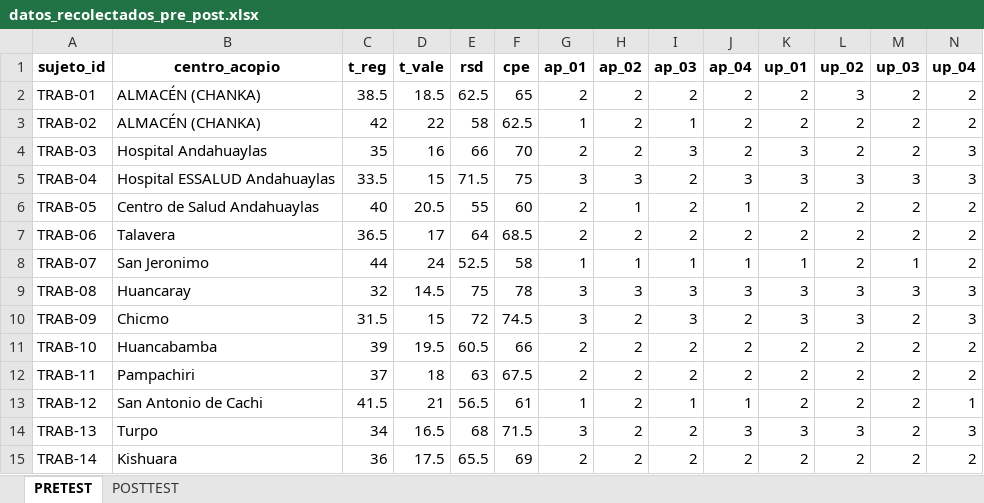
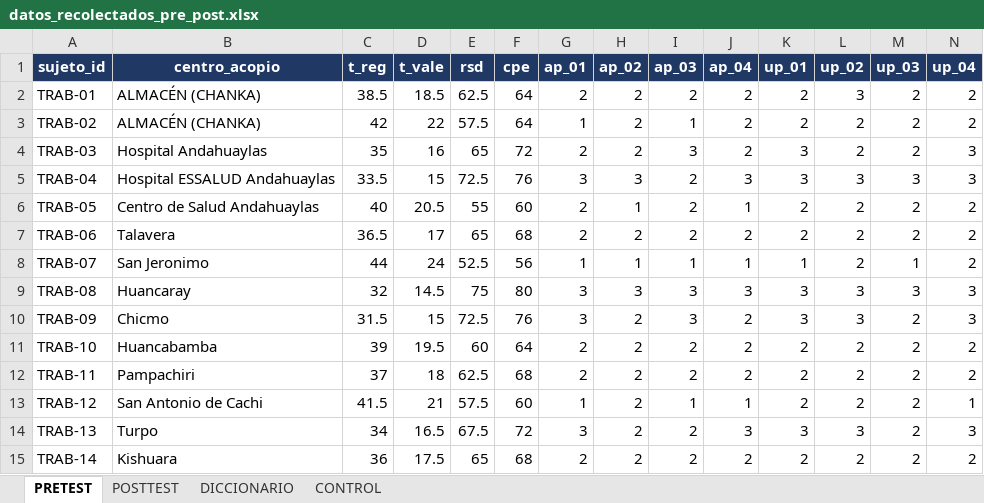
Before and after one commit to JoseLuisQL/tesis_sivac, an Excel workbook: datos/recolectados/datos_recolectados_pre_post.xlsx, sheet PRETEST, drawn as a sheet; only a part is shown; values as stored, in another font and other column widths than the file's, no borders; the diff covers the shown part only; the diff names each change by its address in the sheet, - before the commit and + after, or states it on an @@ line.

```diff
--- a/datos/recolectados/datos_recolectados_pre_post.xlsx (sheet PRETEST)
+++ b/datos/recolectados/datos_recolectados_pre_post.xlsx (sheet PRETEST)
+sheet tab: DICCIONARIO
+sheet tab: CONTROL
@@ A1:N1 fill: none → #1F3864, text colour: black → #FFFFFF @@
-F2 (cpe): 65
+F2 (cpe): 64
-E3 (rsd): 58
+E3 (rsd): 57.5
-F3 (cpe): 62.5
+F3 (cpe): 64
-E4 (rsd): 66
+E4 (rsd): 65
-F4 (cpe): 70
+F4 (cpe): 72
-E5 (rsd): 71.5
+E5 (rsd): 72.5
-F5 (cpe): 75
+F5 (cpe): 76
-E7 (rsd): 64
+E7 (rsd): 65
-F7 (cpe): 68.5
+F7 (cpe): 68
-F8 (cpe): 58
+F8 (cpe): 56
-F9 (cpe): 78
+F9 (cpe): 80
-E10 (rsd): 72
+E10 (rsd): 72.5
-F10 (cpe): 74.5
+F10 (cpe): 76
-E11 (rsd): 60.5
+E11 (rsd): 60
-F11 (cpe): 66
+F11 (cpe): 64
-E12 (rsd): 63
+E12 (rsd): 62.5
-F12 (cpe): 67.5
+F12 (cpe): 68
-E13 (rsd): 56.5
+E13 (rsd): 57.5
-F13 (cpe): 61
+F13 (cpe): 60
-E14 (rsd): 68
+E14 (rsd): 67.5
-F14 (cpe): 71.5
+F14 (cpe): 72
-E15 (rsd): 65.5
+E15 (rsd): 65
-F15 (cpe): 69
+F15 (cpe): 68
```
Also changed, not shown: cell formats elsewhere in this sheet, sheet POSTTEST, salidas/evidencias/base_de_datos/datos_recolectados_pre_post.xlsx, 31 other files.
